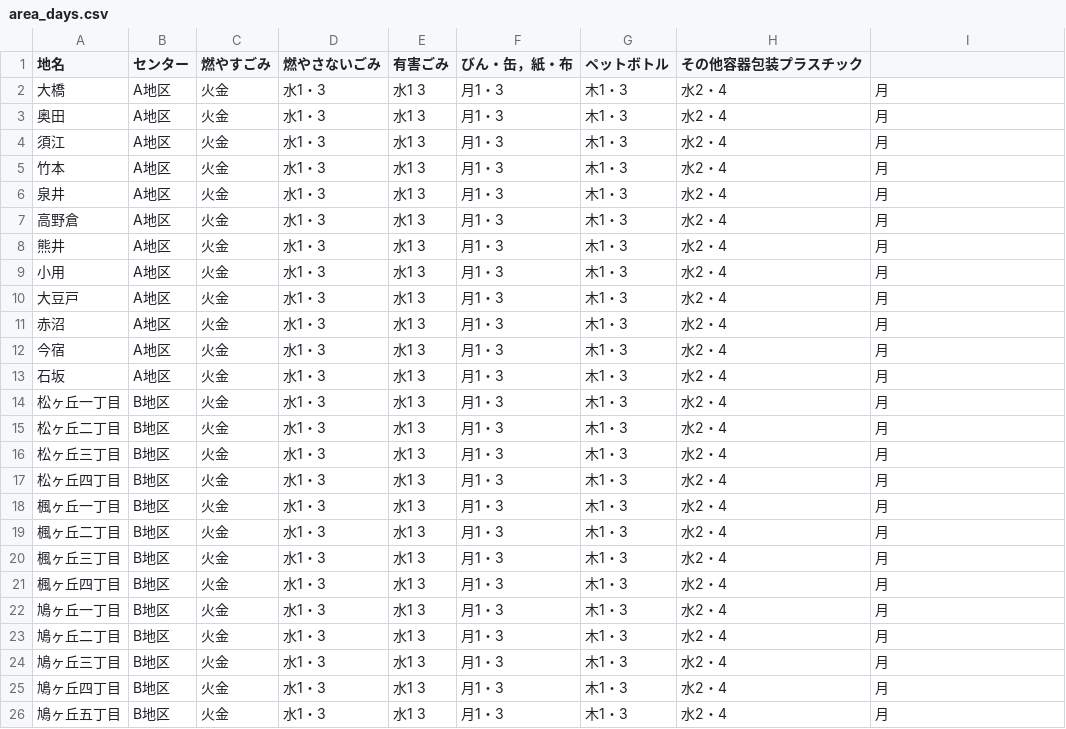
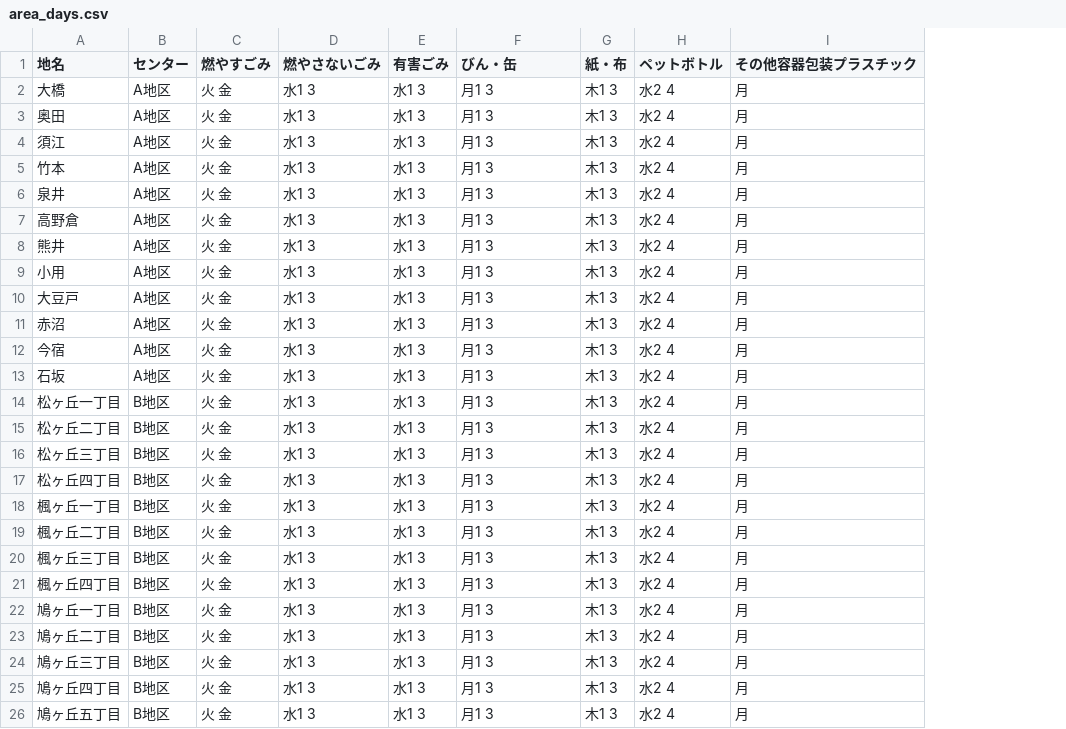
Before and after one commit to kentakatsumura/5374, a CSV file: data/area_days.csv, drawn as a sheet; removed rows and columns are numbered as before the commit, all else as after; the diff names each change by its address in the sheet, - before the commit and + after, or states it on an @@ line.

Commit message:
Update area_days.csv

```diff
--- a/data/area_days.csv
+++ b/data/area_days.csv
+column G (紙・布), rows 2-26: all 木1 3
-column H (その他容器包装プラスチック), rows 2-26: all 水2・4
-F1: びん・缶，紙・布
+F1: びん・缶
-I1: (empty)
+I1: その他容器包装プラスチック
-C2:C26 (燃やすごみ): 火金
+C2:C26 (燃やすごみ): 火 金
-D2:D26 (燃やさないごみ): 水1・3
+D2:D26 (燃やさないごみ): 水1 3
-F2:F26 (びん・缶): 月1・3
+F2:F26 (びん・缶): 月1 3
-H2:H26 (ペットボトル): 木1・3
+H2:H26 (ペットボトル): 水2 4
```
